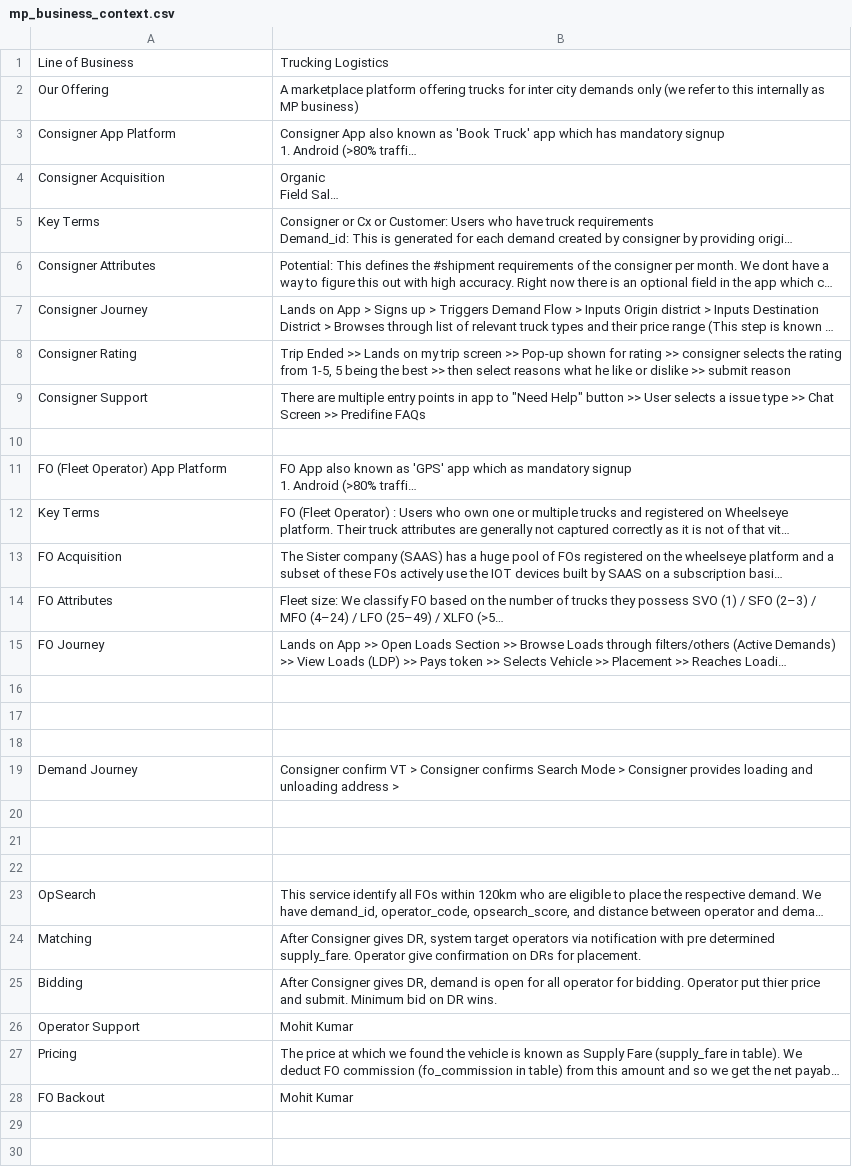
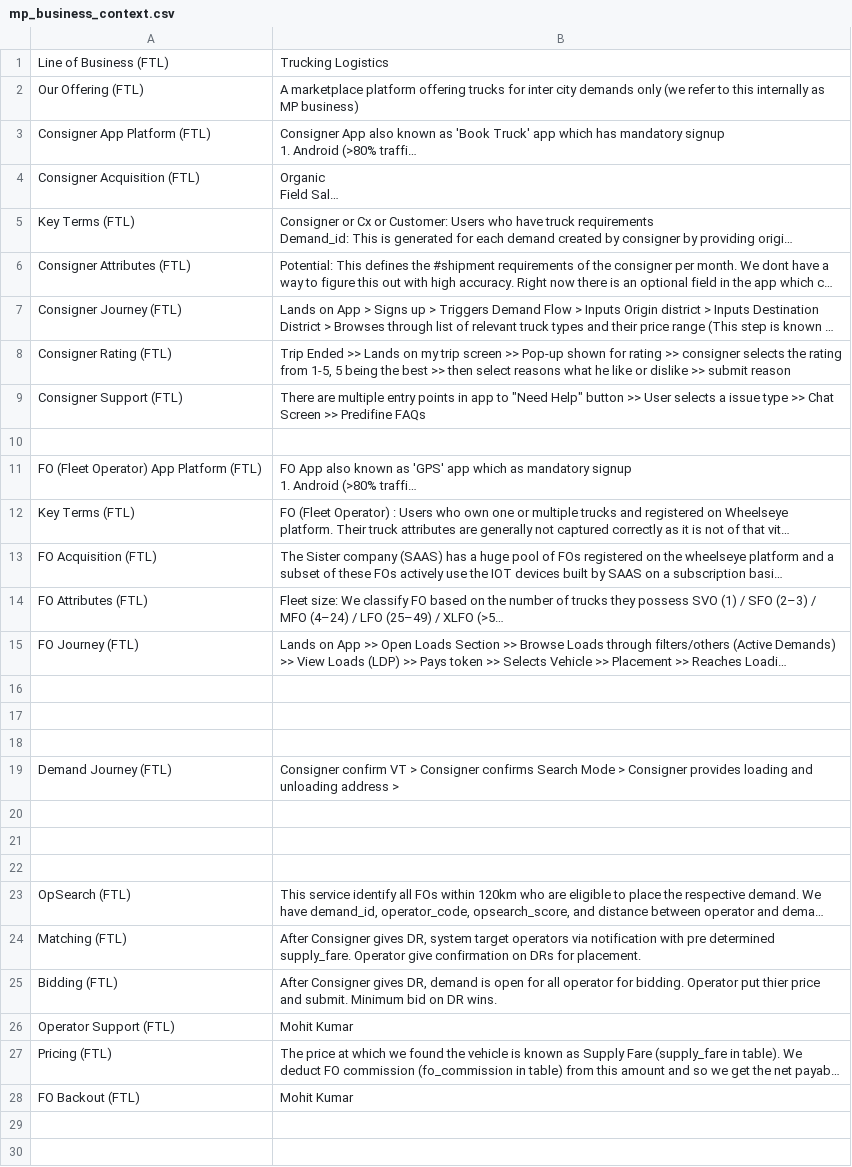
Before and after one commit to Aakash-1499/volt-we-mp-analytics-assistant, a CSV file: skills/volt/references/mp_business_context.csv, drawn as a sheet; only a part is shown; long unchanged cells end in …; the diff covers the shown part only; the diff names each change by its address in the sheet, - before the commit and + after, or states it on an @@ line.

Commit message:
volt: sync 2 file(s) from Drive

```diff
--- a/skills/volt/references/mp_business_context.csv
+++ b/skills/volt/references/mp_business_context.csv
-A1: Line of Business
+A1: Line of Business (FTL)
-A2: Our Offering
+A2: Our Offering (FTL)
-A3: Consigner App Platform
+A3: Consigner App Platform (FTL)
-A4: Consigner Acquisition
+A4: Consigner Acquisition (FTL)
-A5: Key Terms
+A5: Key Terms (FTL)
-A6: Consigner Attributes
+A6: Consigner Attributes (FTL)
-A7: Consigner Journey
+A7: Consigner Journey (FTL)
-A8: Consigner Rating
+A8: Consigner Rating (FTL)
-A9: Consigner Support
+A9: Consigner Support (FTL)
-A11: FO (Fleet Operator) App Platform
+A11: FO (Fleet Operator) App Platform (FTL)
-A12: Key Terms
+A12: Key Terms (FTL)
-A13: FO Acquisition
+A13: FO Acquisition (FTL)
-A14: FO Attributes
+A14: FO Attributes (FTL)
-A15: FO Journey
+A15: FO Journey (FTL)
-A19: Demand Journey
+A19: Demand Journey (FTL)
-A23: OpSearch
+A23: OpSearch (FTL)
-A24: Matching
+A24: Matching (FTL)
-A25: Bidding
+A25: Bidding (FTL)
-A26: Operator Support
+A26: Operator Support (FTL)
-A27: Pricing
+A27: Pricing (FTL)
-A28: FO Backout
+A28: FO Backout (FTL)
```
Also changed, not shown: 21 edited cells elsewhere in this file, 1 other file.
